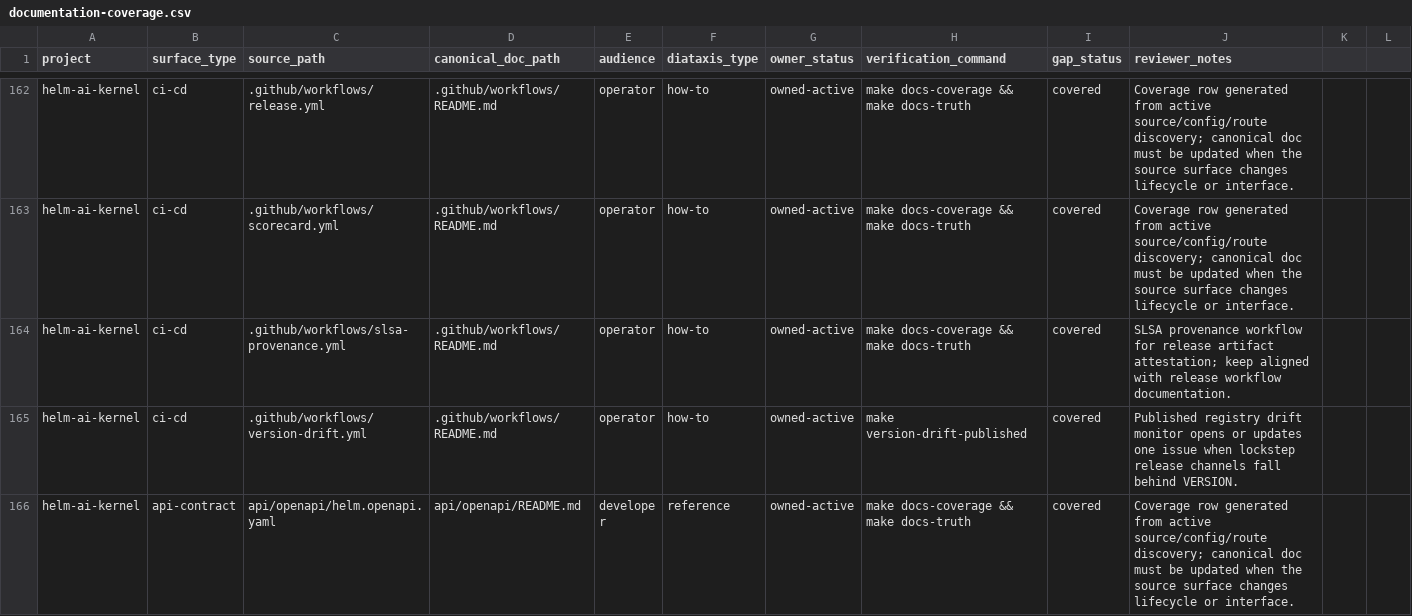
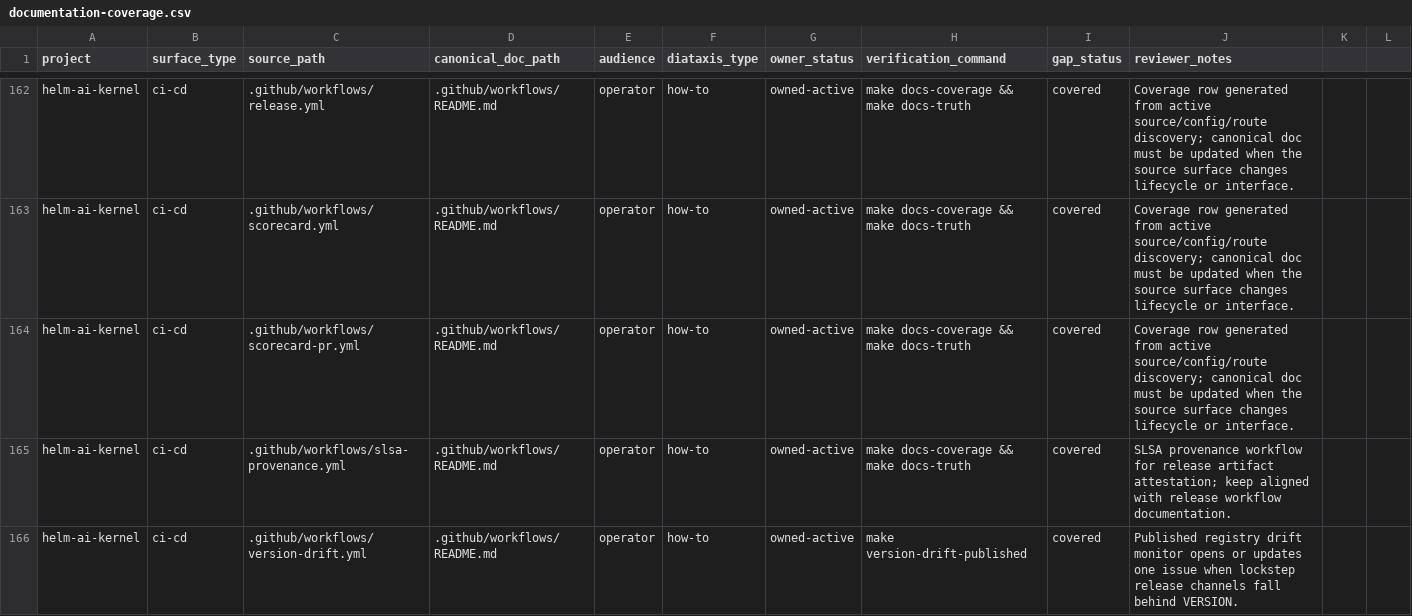
Before and after one commit to Mindburn-Labs/helm-ai-kernel, a CSV file: docs/documentation-coverage.csv, drawn as a sheet; only a part is shown, gaps mark what is left out; the shorter side is filled out with more unchanged rows.

```diff
--- a/docs/documentation-coverage.csv
+++ b/docs/documentation-coverage.csv
@@ -163,2 +163,3 @@ helm-ai-kernel,ci-cd,.github/workflows/release.yml,.github/workflows/README.md,o
 helm-ai-kernel,ci-cd,.github/workflows/scorecard.yml,.github/workflows/README.md,operator,how-to,owned-active,make docs-coverage && make docs-truth,covered,Coverage row generated from active source/config/route discovery; canonical doc must be updated when the source surface changes lifecycle or interface.
+helm-ai-kernel,ci-cd,.github/workflows/scorecard-pr.yml,.github/workflows/README.md,operator,how-to,owned-active,make docs-coverage && make docs-truth,covered,Coverage row generated from active source/config/route discovery; canonical doc must be updated when the source surface changes lifecycle or interface.
 helm-ai-kernel,ci-cd,.github/workflows/slsa-provenance.yml,.github/workflows/README.md,operator,how-to,owned-active,make docs-coverage && make docs-truth,covered,SLSA provenance workflow for release artifact attestation; keep aligned with release workflow documentation.
```
Also changed, not shown: 1 other file.
